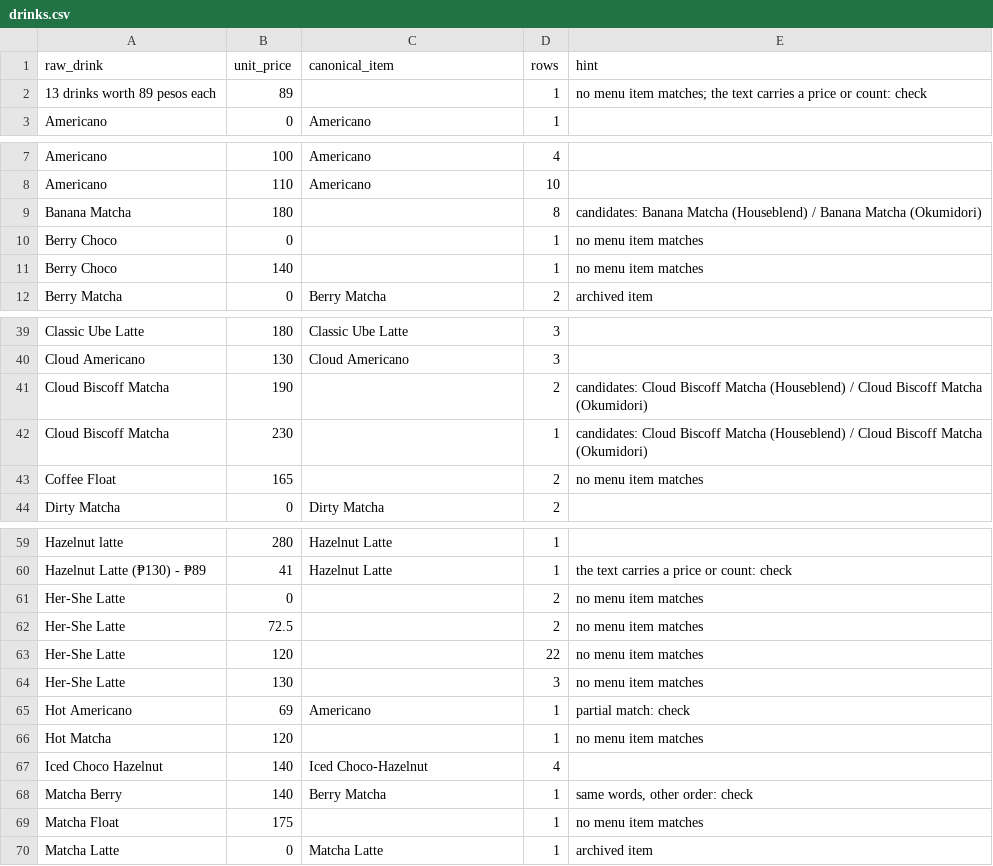
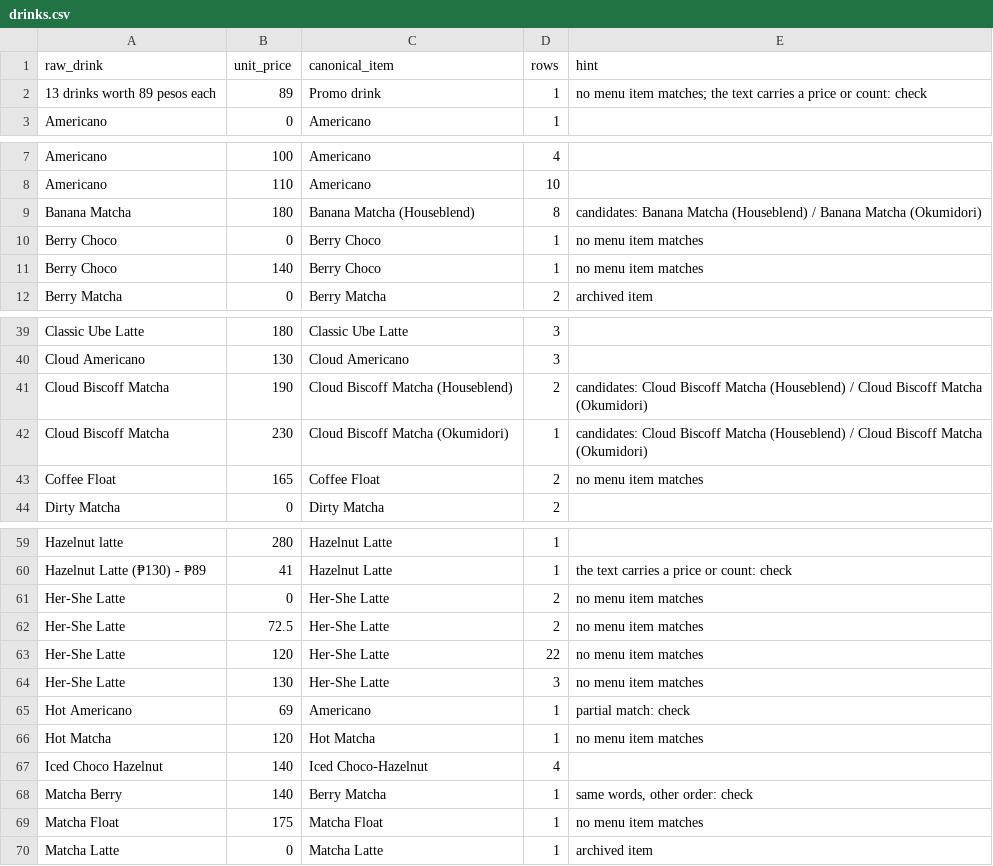
Before and after one commit to chloie-biscocho/klowee-cafe, a CSV file: docs/import/drinks.csv, drawn as a sheet; only a part is shown, gaps mark what is left out; the diff covers the shown part only.

```diff
--- a/docs/import/drinks.csv
+++ b/docs/import/drinks.csv
@@ -1,3 +1,3 @@
 raw_drink,unit_price,canonical_item,rows,hint
-13 drinks worth 89 pesos each,89,,1,no menu item matches; the text carries a price or count: check
+13 drinks worth 89 pesos each,89,Promo drink,1,no menu item matches; the text carries a price or count: check
 Americano,0,Americano,1,
@@ -8,5 +8,5 @@ Americano,100,Americano,4,
 Americano,110,Americano,10,
-Banana Matcha,180,,8,candidates: Banana Matcha (Houseblend) / Banana Matcha (Okumidori)
-Berry Choco,0,,1,no menu item matches
-Berry Choco,140,,1,no menu item matches
+Banana Matcha,180,Banana Matcha (Houseblend),8,candidates: Banana Matcha (Houseblend) / Banana Matcha (Okumidori)
+Berry Choco,0,Berry Choco,1,no menu item matches
+Berry Choco,140,Berry Choco,1,no menu item matches
 Berry Matcha,0,Berry Matcha,2,archived item
@@ -40,5 +40,5 @@ Classic Ube Latte,180,Classic Ube Latte,3,
 Cloud Americano,130,Cloud Americano,3,
-Cloud Biscoff Matcha,190,,2,candidates: Cloud Biscoff Matcha (Houseblend) / Cloud Biscoff Matcha (Okumidori)
-Cloud Biscoff Matcha,230,,1,candidates: Cloud Biscoff Matcha (Houseblend) / Cloud Biscoff Matcha (Okumidori)
-Coffee Float,165,,2,no menu item matches
+Cloud Biscoff Matcha,190,Cloud Biscoff Matcha (Houseblend),2,candidates: Cloud Biscoff Matcha (Houseblend) / Cloud Biscoff Matcha (Okumidori)
+Cloud Biscoff Matcha,230,Cloud Biscoff Matcha (Okumidori),1,candidates: Cloud Biscoff Matcha (Houseblend) / Cloud Biscoff Matcha (Okumidori)
+Coffee Float,165,Coffee Float,2,no menu item matches
 Dirty Matcha,0,Dirty Matcha,2,
@@ -60,11 +60,11 @@ Hazelnut latte,280,Hazelnut Latte,1,
 Hazelnut Latte (₱130) - ₱89,41,Hazelnut Latte,1,the text carries a price or count: check
-Her-She Latte,0,,2,no menu item matches
-Her-She Latte,72.5,,2,no menu item matches
-Her-She Latte,120,,22,no menu item matches
-Her-She Latte,130,,3,no menu item matches
+Her-She Latte,0,Her-She Latte,2,no menu item matches
+Her-She Latte,72.5,Her-She Latte,2,no menu item matches
+Her-She Latte,120,Her-She Latte,22,no menu item matches
+Her-She Latte,130,Her-She Latte,3,no menu item matches
 Hot Americano,69,Americano,1,partial match: check
-Hot Matcha,120,,1,no menu item matches
+Hot Matcha,120,Hot Matcha,1,no menu item matches
 Iced Choco Hazelnut,140,Iced Choco-Hazelnut,4,
 Matcha Berry,140,Berry Matcha,1,"same words, other order: check"
-Matcha Float,175,,1,no menu item matches
+Matcha Float,175,Matcha Float,1,no menu item matches
 Matcha Latte,0,Matcha Latte,1,archived item
```
Also changed, not shown: 21 edited cells elsewhere in this file, docs/import/customers.csv.
